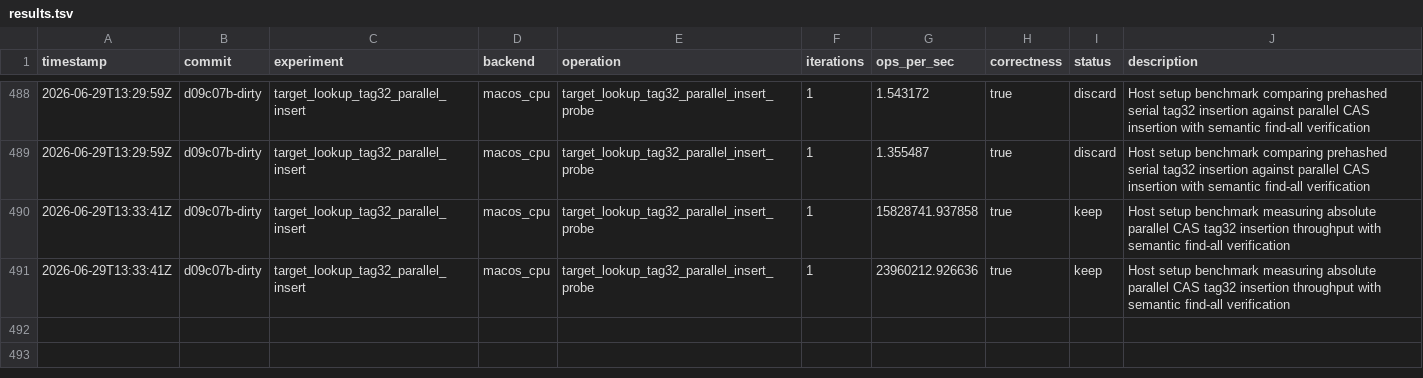
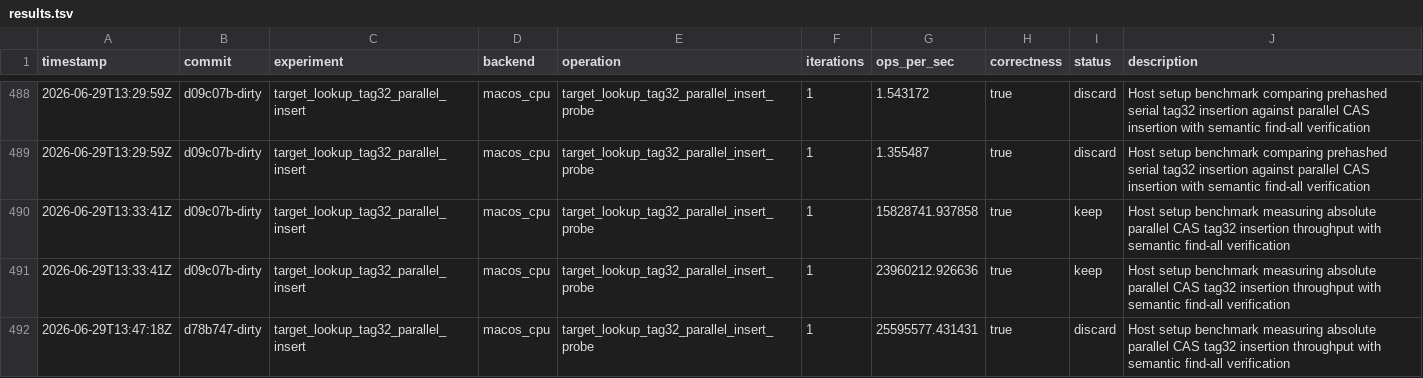
Before and after one commit to metaforismo/RCKangaroo-MT, a TSV file: autoresearch/results.tsv, drawn as a sheet; only a part is shown, gaps mark what is left out.

Commit message:
docs: record fused tag32 insert rejection

```diff
--- a/autoresearch/results.tsv
+++ b/autoresearch/results.tsv
@@ -491 +491,2 @@ timestamp	commit	experiment	backend	operation	iterations	ops_per_sec	correctness
 2026-06-29T13:33:41Z	d09c07b-dirty	target_lookup_tag32_parallel_insert	macos_cpu	target_lookup_tag32_parallel_insert_probe	1	23960212.926636	true	keep	Host setup benchmark measuring absolute parallel CAS tag32 insertion throughput with semantic find-all verification
+2026-06-29T13:47:18Z	d78b747-dirty	target_lookup_tag32_parallel_insert	macos_cpu	target_lookup_tag32_parallel_insert_probe	1	25595577.431431	true	discard	Host setup benchmark measuring absolute parallel CAS tag32 insertion throughput with semantic find-all verification
```
Also changed, not shown: 2 other files.
